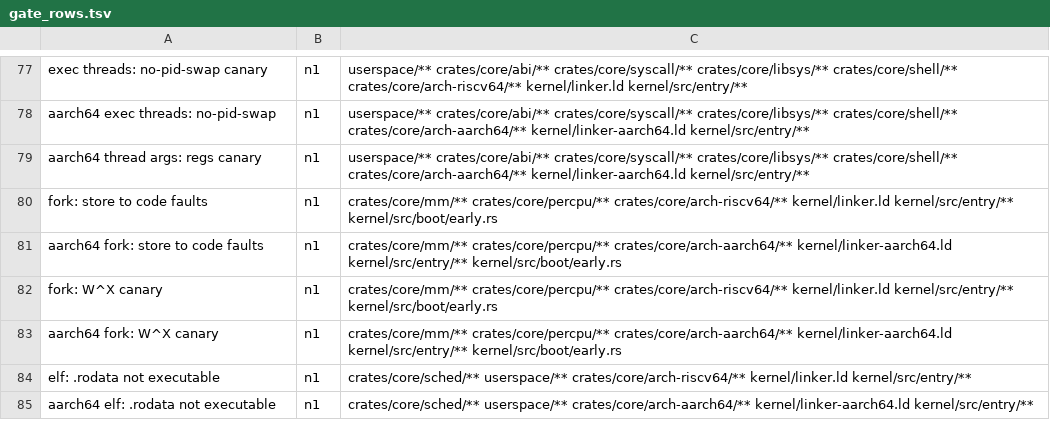
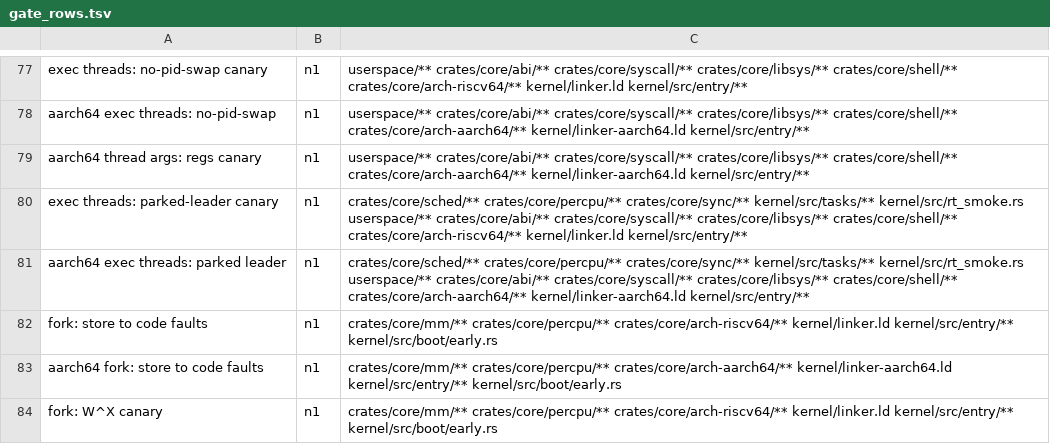
Before and after one commit to fgrg1978/AzOS, a TSV file: tools/gate_rows.tsv, drawn as a sheet; only a part is shown, gaps mark what is left out; the shorter side is filled out with more unchanged rows; the diff names each change by its address in the sheet, - before the commit and + after, or states it on an @@ line.

Commit message:
exit: a killed lessor's lease wait ends with EINTR; rpi5 defconfig is a robot image; aarch64 rows boot the Image, and the gate no longer loses a passed row to pipefail

```diff
--- a/tools/gate_rows.tsv
+++ b/tools/gate_rows.tsv
+row 80: exec threads: parked-leader canary | n1 | crates/core/sched/** crates/core/percpu/** crates/core/sync/** kernel/src/tasks/** kernel/src/rt_smoke.rs userspace/** crates/core/abi/** crates/core/syscall/** crates/core/libsys/** crates/core/shell/** crates/core/arch-riscv64/** kernel/linker.ld kernel/src/entry/**
+row 81: aarch64 exec threads: parked leader | n1 | crates/core/sched/** crates/core/percpu/** crates/core/sync/** kernel/src/tasks/** kernel/src/rt_smoke.rs userspace/** crates/core/abi/** crates/core/syscall/** crates/core/libsys/** crates/core/shell/** crates/core/arch-aarch64/** kernel/linker-aarch64.ld kernel/src/entry/**
```
Also changed, not shown: 15 other files.
